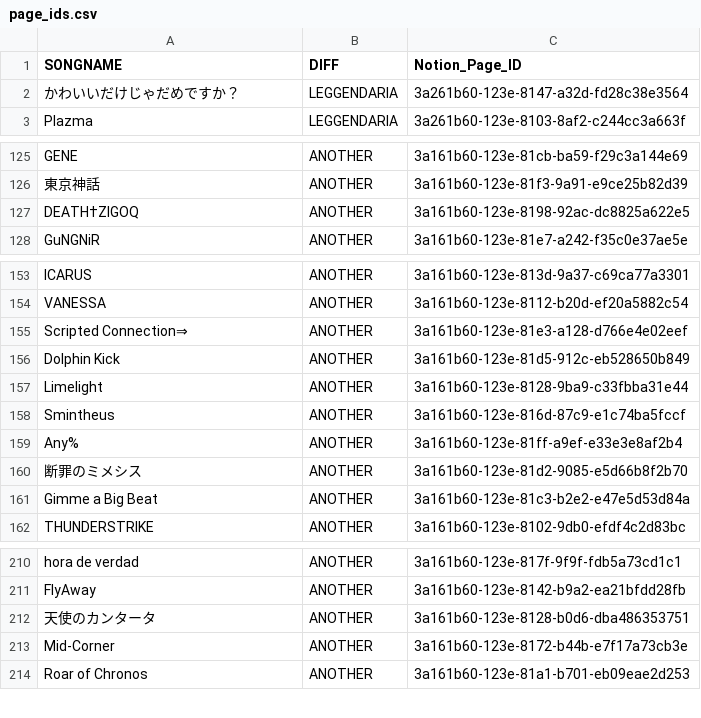
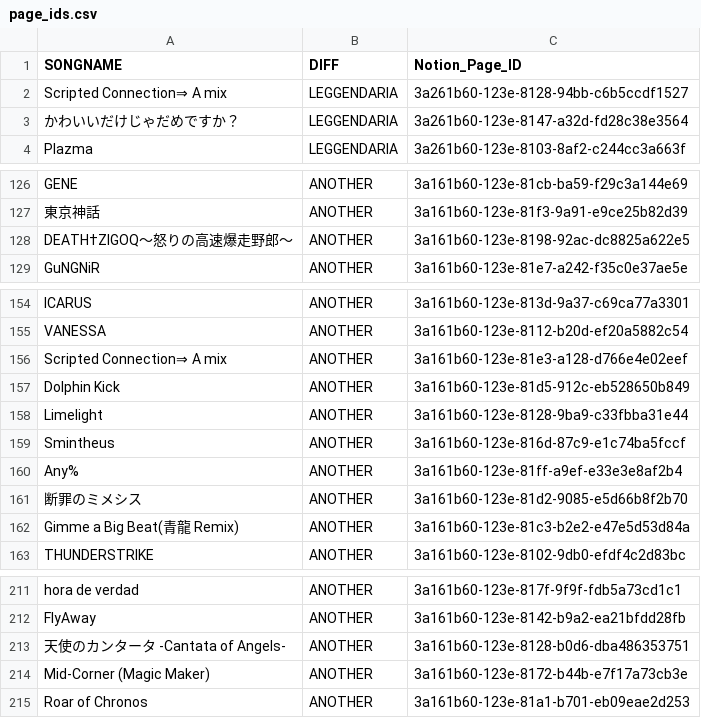
Before and after one commit to kkllkk5/discord_bot, a CSV file: feature/iidx_notion/page_ids.csv, drawn as a sheet; only a part is shown, gaps mark what is left out; the diff covers the shown part only.

Commit message:
notion更新部分まで実装完了

```diff
--- a/feature/iidx_notion/page_ids.csv
+++ b/feature/iidx_notion/page_ids.csv
@@ -1,2 +1,3 @@
 SONGNAME,DIFF,Notion_Page_ID
+Scripted Connection⇒ A mix,LEGGENDARIA,3a261b60-123e-8128-94bb-c6b5ccdf1527
 かわいいだけじゃだめですか？,LEGGENDARIA,3a261b60-123e-8147-a32d-fd28c38e3564
@@ -126,3 +127,3 @@ GENE,ANOTHER,3a161b60-123e-81cb-ba59-f29c3a144e69
 東京神話,ANOTHER,3a161b60-123e-81f3-9a91-e9ce25b82d39
-DEATH†ZIGOQ,ANOTHER,3a161b60-123e-8198-92ac-dc8825a622e5
+DEATH†ZIGOQ〜怒りの高速爆走野郎〜,ANOTHER,3a161b60-123e-8198-92ac-dc8825a622e5
 GuNGNiR,ANOTHER,3a161b60-123e-81e7-a242-f35c0e37ae5e
@@ -154,3 +155,3 @@ ICARUS,ANOTHER,3a161b60-123e-813d-9a37-c69ca77a3301
 VANESSA,ANOTHER,3a161b60-123e-8112-b20d-ef20a5882c54
-Scripted Connection⇒,ANOTHER,3a161b60-123e-81e3-a128-d766e4e02eef
+Scripted Connection⇒ A mix,ANOTHER,3a161b60-123e-81e3-a128-d766e4e02eef
 Dolphin Kick,ANOTHER,3a161b60-123e-81d5-912c-eb528650b849
@@ -160,3 +161,3 @@ Any%,ANOTHER,3a161b60-123e-81ff-a9ef-e33e3e8af2b4
 断罪のミメシス,ANOTHER,3a161b60-123e-81d2-9085-e5d66b8f2b70
-Gimme a Big Beat,ANOTHER,3a161b60-123e-81c3-b2e2-e47e5d53d84a
+Gimme a Big Beat(青龍 Remix),ANOTHER,3a161b60-123e-81c3-b2e2-e47e5d53d84a
 THUNDERSTRIKE,ANOTHER,3a161b60-123e-8102-9db0-efdf4c2d83bc
@@ -211,4 +212,4 @@ hora de verdad,ANOTHER,3a161b60-123e-817f-9f9f-fdb5a73cd1c1
 FlyAway,ANOTHER,3a161b60-123e-8142-b9a2-ea21bfdd28fb
-天使のカンタータ,ANOTHER,3a161b60-123e-8128-b0d6-dba486353751
-Mid-Corner,ANOTHER,3a161b60-123e-8172-b44b-e7f17a73cb3e
+天使のカンタータ -Cantata of Angels-,ANOTHER,3a161b60-123e-8128-b0d6-dba486353751
+Mid-Corner (Magic Maker),ANOTHER,3a161b60-123e-8172-b44b-e7f17a73cb3e
 Roar of Chronos,ANOTHER,3a161b60-123e-81a1-b701-eb09eae2d253
```
Also changed, not shown: 8 edited cells elsewhere in this file, 5 other files.
